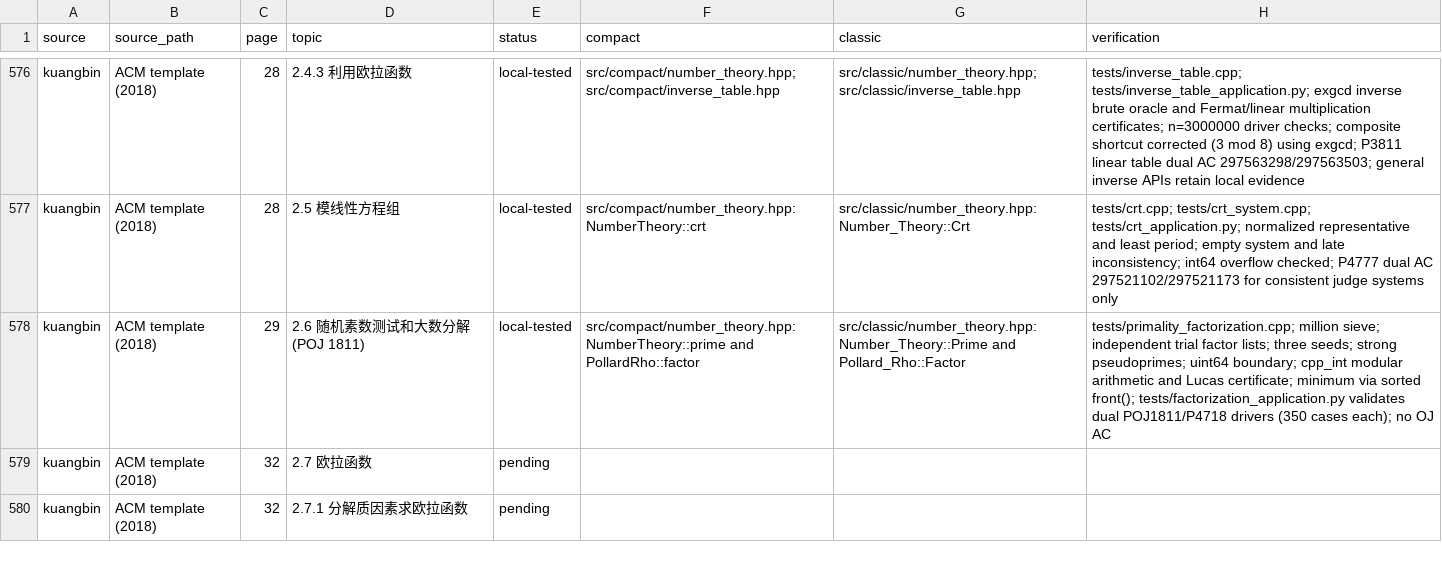
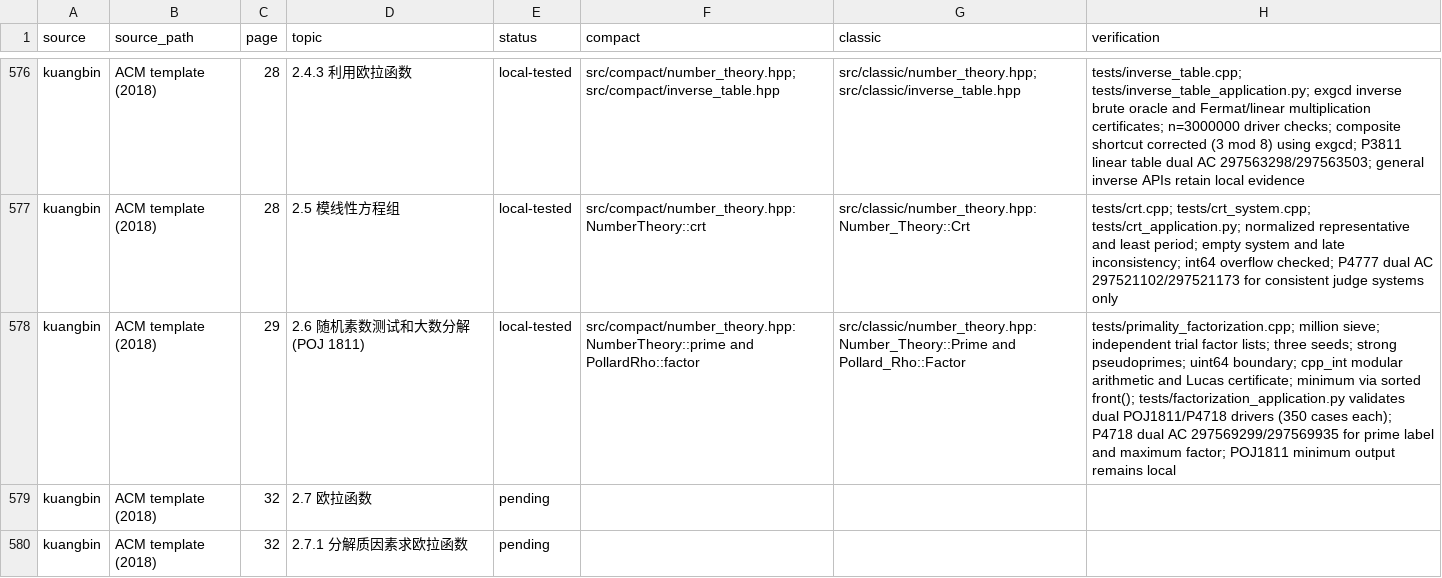
Before and after one commit to gsh20040816/CPCtemplate, a CSV file: docs/coverage.csv, drawn as a sheet; only a part is shown, gaps mark what is left out; the diff names each change by its address in the sheet, - before the commit and + after, or states it on an @@ line.

Commit message:
Archive dual P4718 acceptances and measured judge limits

```diff
--- a/docs/coverage.csv
+++ b/docs/coverage.csv
-H578 (verification): …cases each); no OJ AC
+H578 (verification): …cases each); P4718 dual AC 297569299/297569935 for prime label and maximum factor; POJ1811 minimum output remains local
```
Also changed, not shown: 8 other files.
